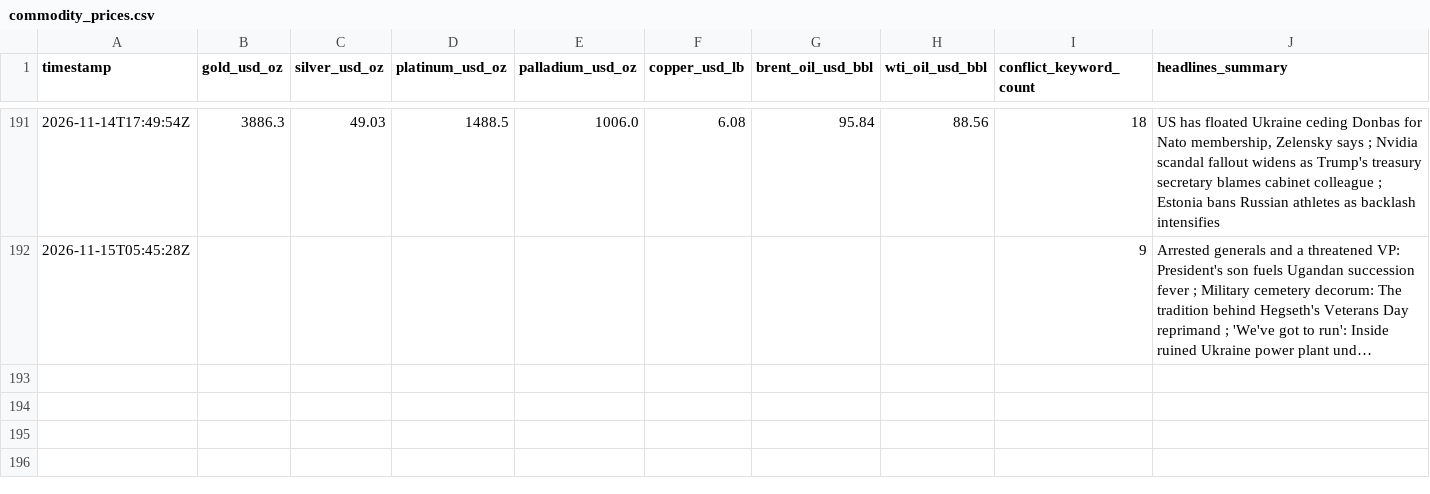
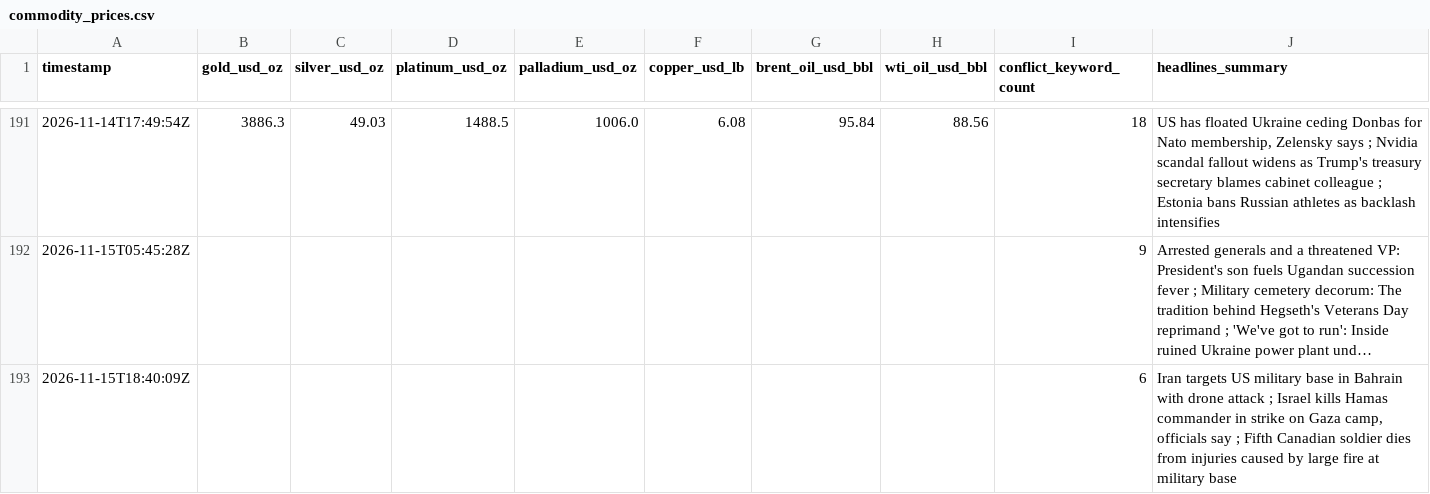
Before and after one commit to vulevu228/MacroConflictTracker, a CSV file: commodity_prices.csv, drawn as a sheet; only a part is shown, gaps mark what is left out; long unchanged cells end in …; the diff names each change by its address in the sheet, - before the commit and + after, or states it on an @@ line.

```diff
--- a/commodity_prices.csv
+++ b/commodity_prices.csv
+row 193: 2026-11-15T18:40:09Z |  |  |  |  |  |  |  | 6 | Iran targets US military base in Bahrain with drone attack ; Israel kills Hamas commander in strike on Gaza camp, officials say ; Fifth Canadian soldier dies from injuries caused by large fire at military base
```
